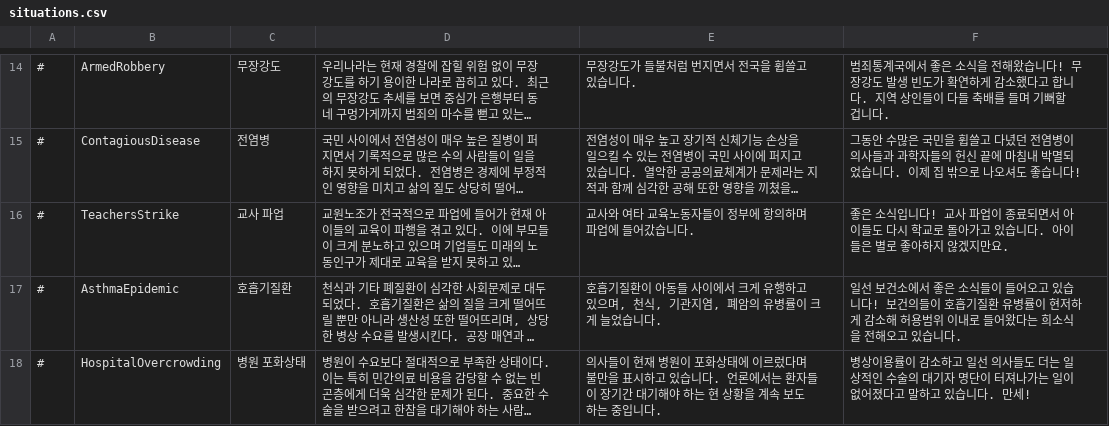
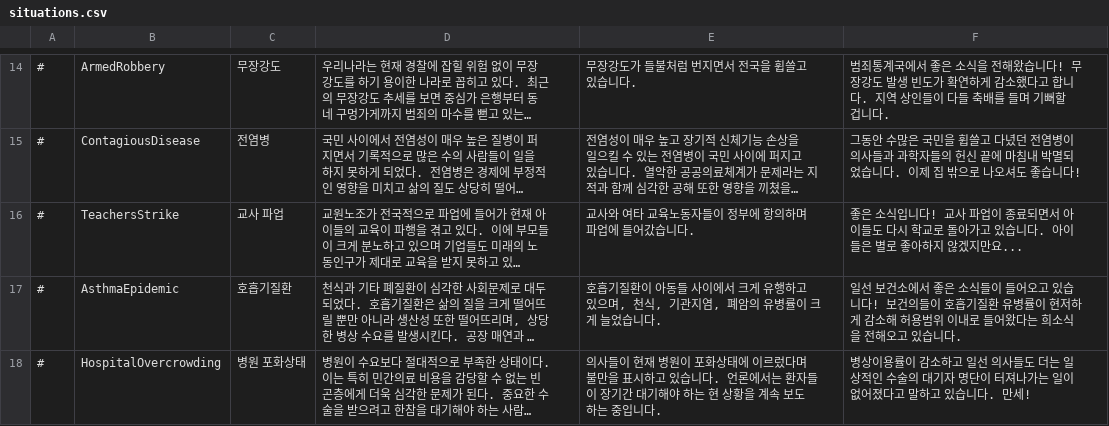
Before and after one commit to whiteforce4/Democracy4KoreanTranslation, a CSV file: Korean/situations.csv, drawn as a sheet; only a part is shown, gaps mark what is left out; long unchanged cells end in …; the diff names each change by its address in the sheet, - before the commit and + after, or states it on an @@ line.

Commit message:
Update situations.csv

```diff
--- a/Korean/situations.csv
+++ b/Korean/situations.csv
-F16: …겠지만요.
+F16: …겠지만요...
```
